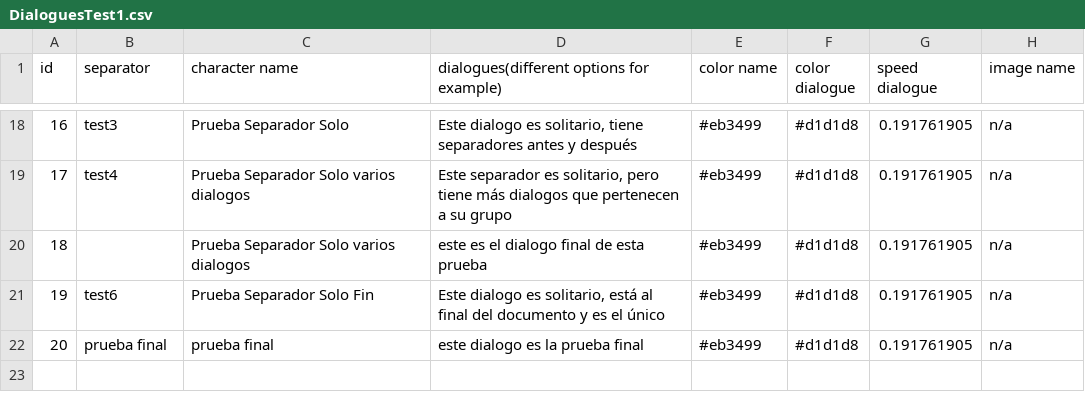
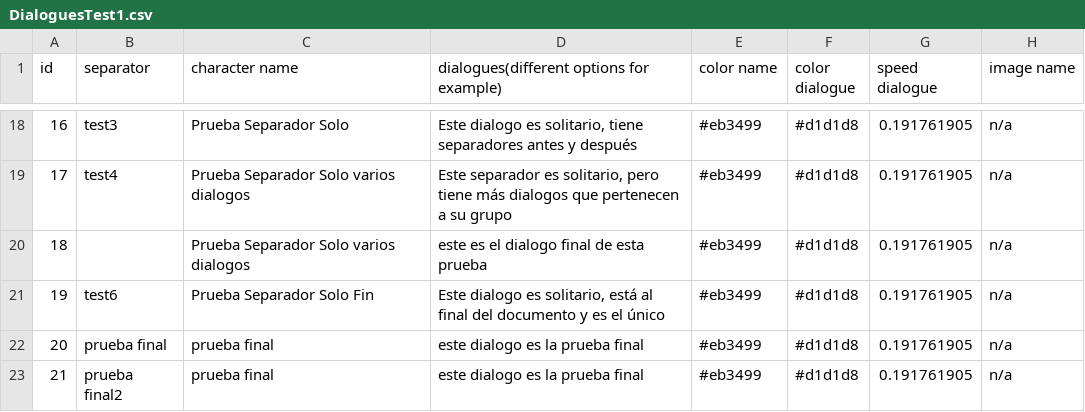
Before and after one commit to jgaravitoh/The-Light, a CSV file: Assets/Dialogue/DialoguesTest1.csv, drawn as a sheet; only a part is shown, gaps mark what is left out.

```diff
--- a/Assets/Dialogue/DialoguesTest1.csv
+++ b/Assets/Dialogue/DialoguesTest1.csv
@@ -22 +22,2 @@ id,separator,character name,dialogues(different options for example),color name,
 20,prueba final,prueba final,este dialogo es la prueba final,#eb3499,#d1d1d8,0.191761905,n/a
+21,prueba final2,prueba final,este dialogo es la prueba final,#eb3499,#d1d1d8,0.191761905,n/a
```
Also changed, not shown: 4 other files.
